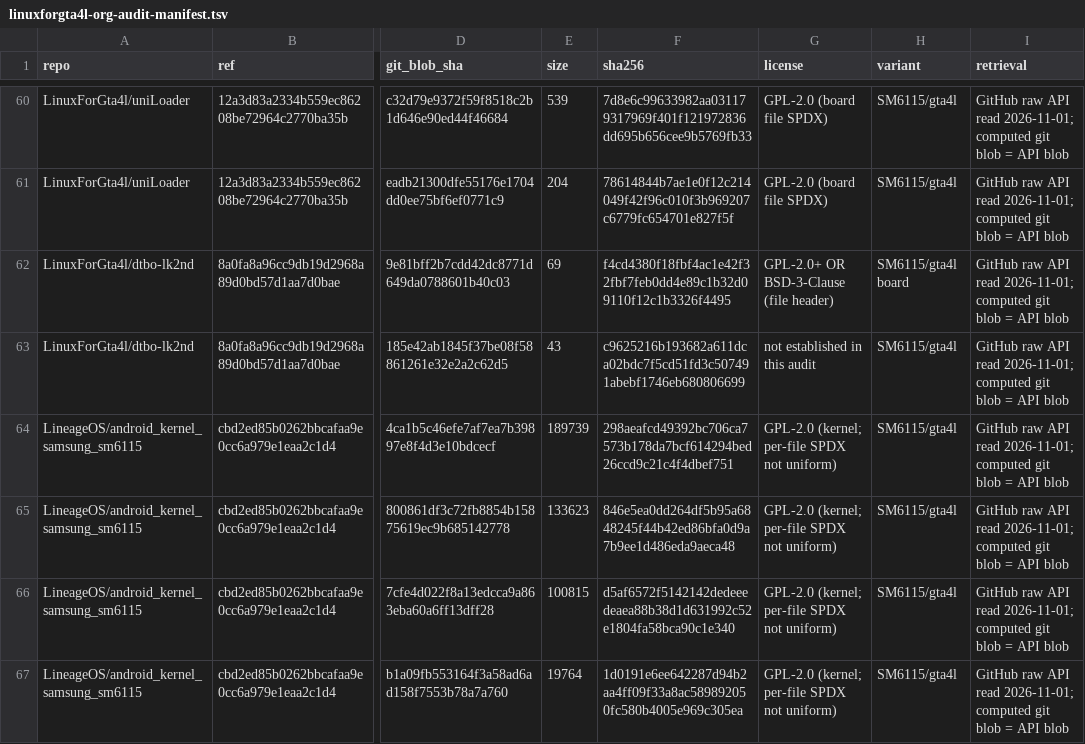
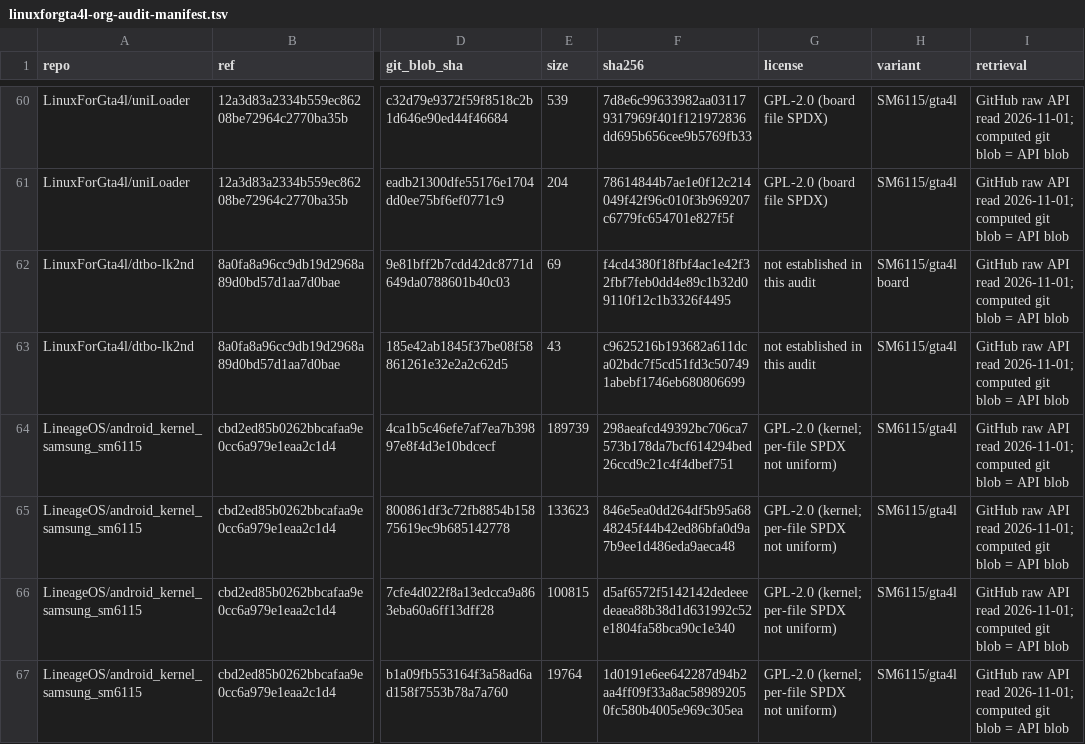
Before and after one commit to DokuroMitsukai/UniXNU-gta4l, a TSV file: docs/linuxforgta4l-org-audit-manifest.tsv, drawn as a sheet; only a part is shown, gaps mark what is left out; the diff names each change by its address in the sheet, - before the commit and + after, or states it on an @@ line.

```diff
--- a/docs/linuxforgta4l-org-audit-manifest.tsv
+++ b/docs/linuxforgta4l-org-audit-manifest.tsv
-G62 (license): GPL-2.0+ OR BSD-3-Clause (file header)
+G62 (license): not established in this audit
```
Also changed, not shown: 8 other files.
